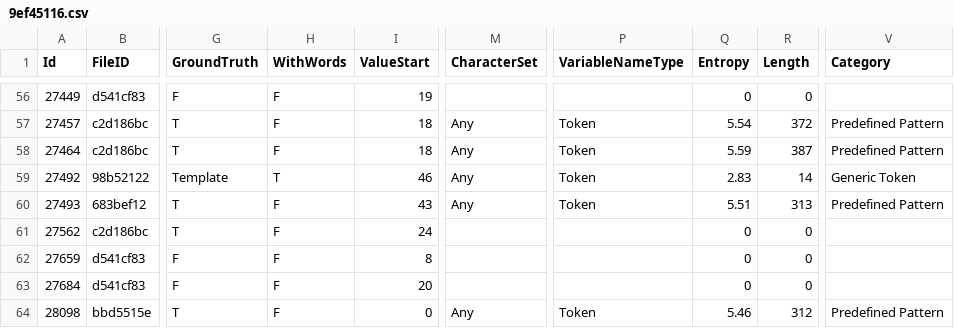
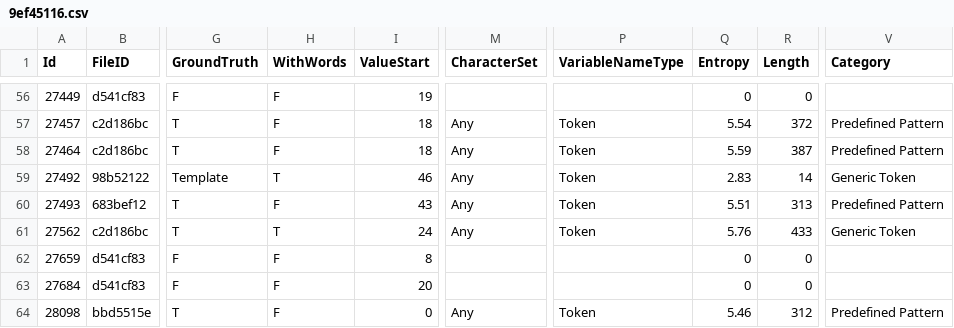
Before and after one commit to meanrin/CredData, a CSV file: meta/9ef45116.csv, drawn as a sheet; only a part is shown, gaps mark what is left out; the diff names each change by its address in the sheet, - before the commit and + after, or states it on an @@ line.

Commit message:
Add 2 missing values

```diff
--- a/meta/9ef45116.csv
+++ b/meta/9ef45116.csv
-H61 (WithWords): F
+H61 (WithWords): T
-M61 (CharacterSet): (empty)
+M61 (CharacterSet): Any
-P61 (VariableNameType): (empty)
+P61 (VariableNameType): Token
-Q61 (Entropy): 0
+Q61 (Entropy): 5.76
-R61 (Length): 0
+R61 (Length): 433
-V61 (Category): (empty)
+V61 (Category): Generic Token
```
Also changed, not shown: meta/110f8d35.csv.
